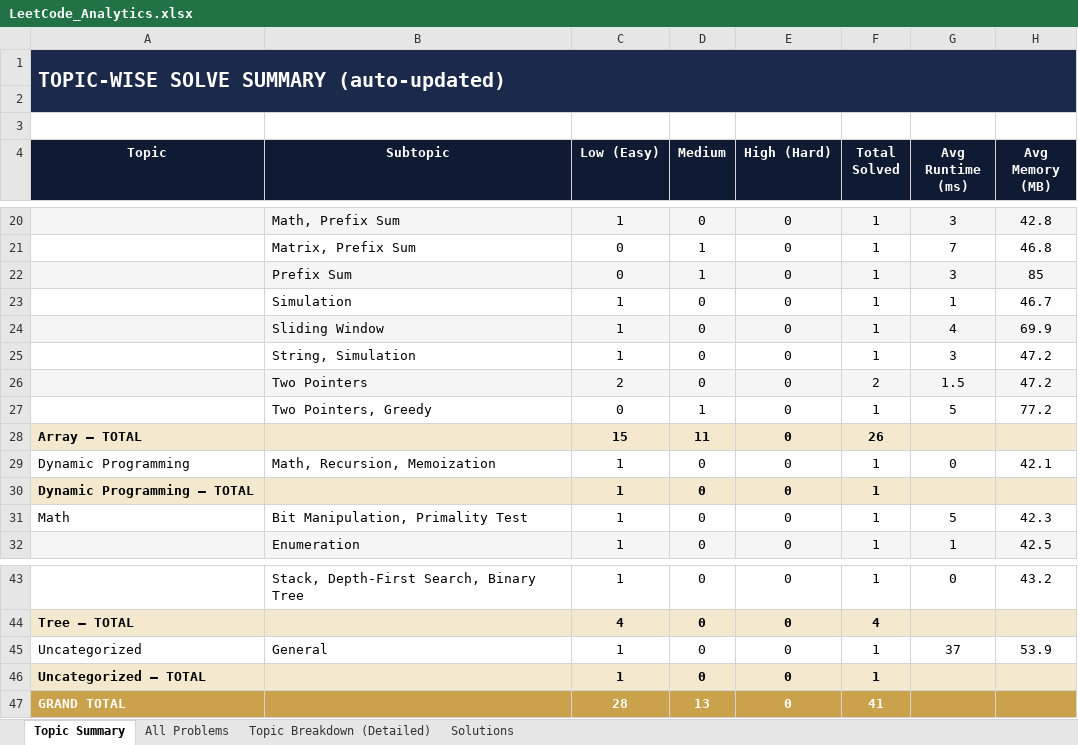
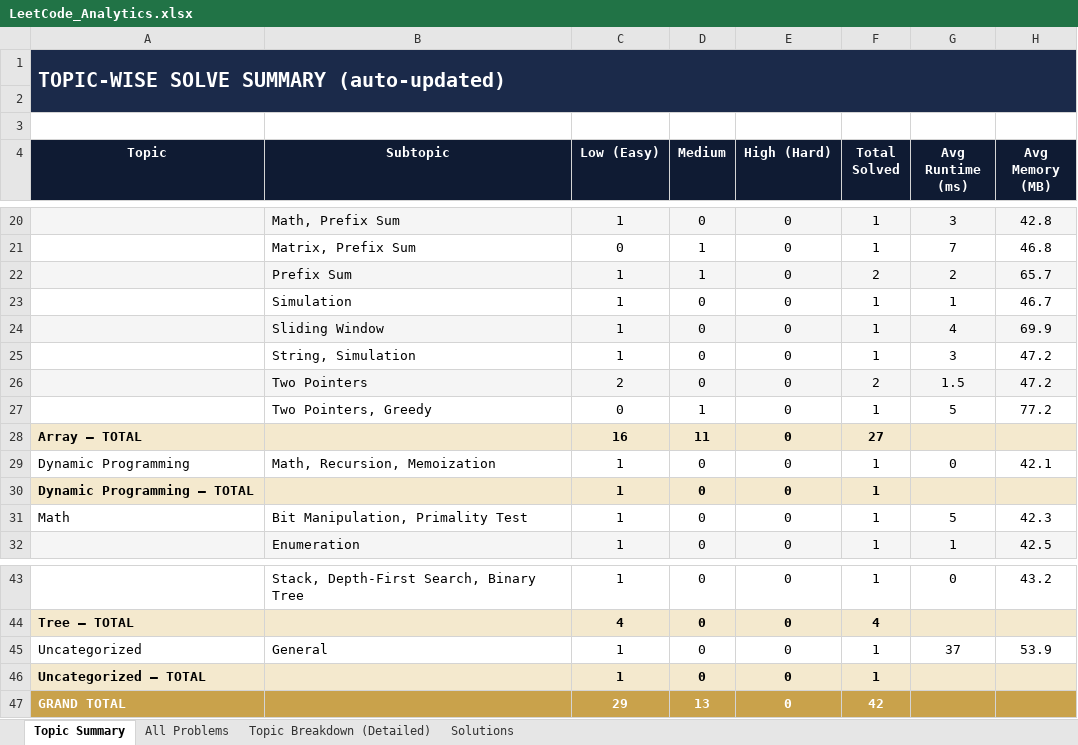
Before and after one commit to jaganathan-v/LeetCode_solutions, an Excel workbook: reports/LeetCode_Analytics.xlsx, sheet Topic Summary, drawn as a sheet; only a part is shown, gaps mark what is left out; values as stored, in another font and other column widths than the file's, no borders; removed rows and columns are numbered as before the commit, all else as after; the diff names each change by its address in the sheet, - before the commit and + after, or states it on an @@ line.

```diff
--- a/reports/LeetCode_Analytics.xlsx (sheet Topic Summary)
+++ b/reports/LeetCode_Analytics.xlsx (sheet Topic Summary)
-row 22:  | Prefix Sum | 0 | 1 | 0 | 1 | 3 | 85
+row 22:  | Prefix Sum | 1 | 1 | 0 | 2 | 2 | 65.7
-C28 (Low (Easy)): 15
+C28 (Low (Easy)): 16
-F28 (Total Solved): 26
+F28 (Total Solved): 27
-C47 (Low (Easy)): 28
+C47 (Low (Easy)): 29
-F47 (Total Solved): 41
+F47 (Total Solved): 42
```
Also changed, not shown: sheet Solutions, sheet All Problems, sheet Topic Breakdown (Detailed), 1 other file.
